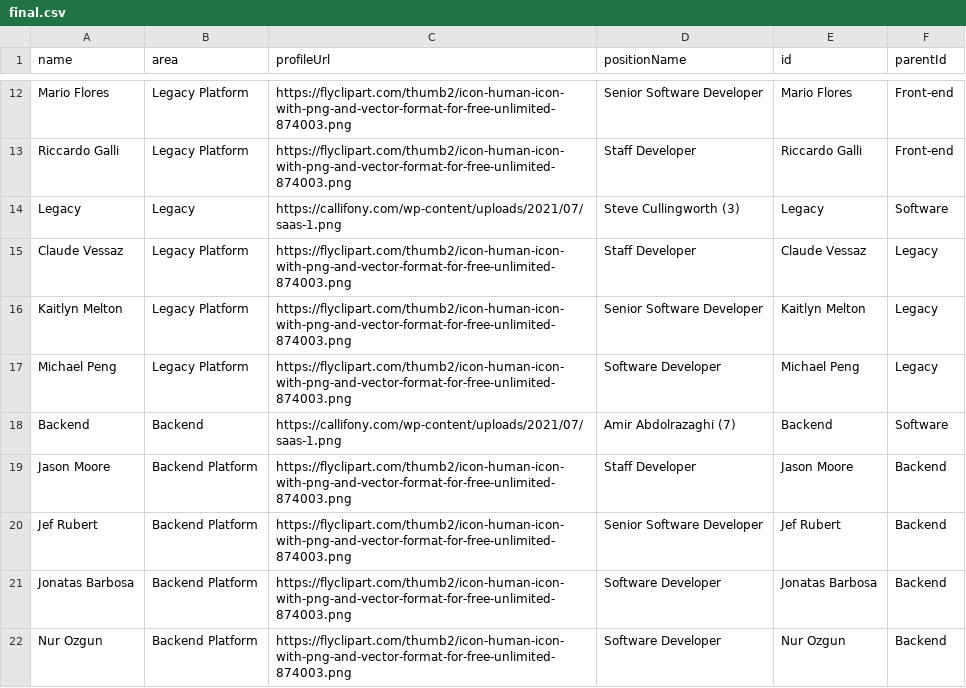
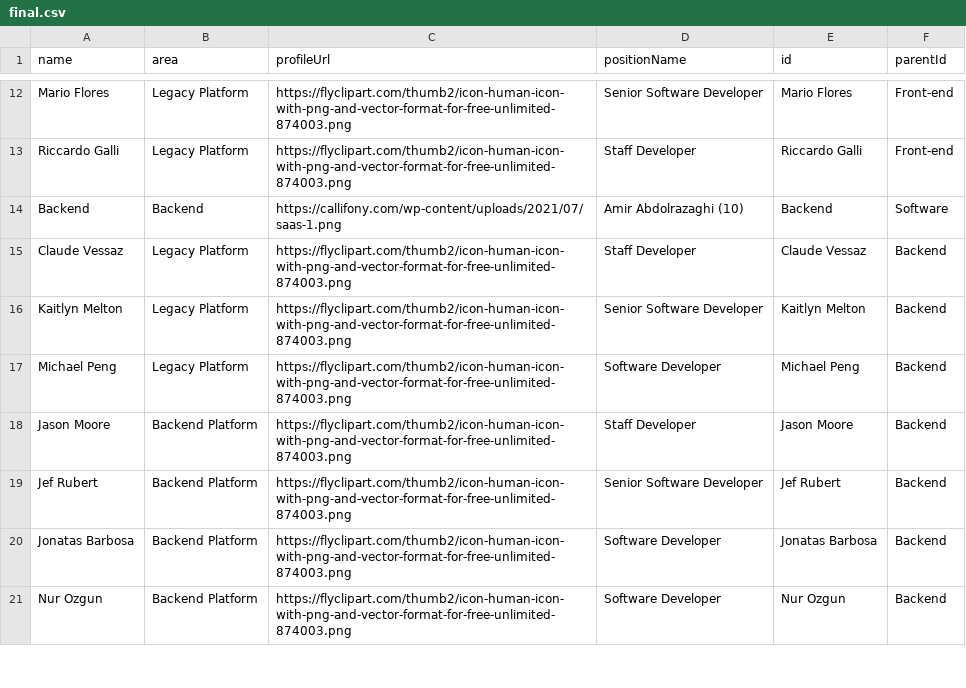
Before and after one commit to lleiguo/gscript, a CSV file: planning/final.csv, drawn as a sheet; only a part is shown, gaps mark what is left out.

Commit message:
consolidate backend platform

```diff
--- a/planning/final.csv
+++ b/planning/final.csv
@@ -13,7 +13,6 @@ Mario Flores,Legacy Platform,https://flyclipart.com/thumb2/icon-human-icon-with-
 Riccardo Galli,Legacy Platform,https://flyclipart.com/thumb2/icon-human-icon-with-png-and-vector-format-for-free-unlimited-874003.png,Staff Developer,Riccardo Galli,Front-end
-Legacy,Legacy,https://callifony.com/wp-content/uploads/2021/07/saas-1.png,Steve Cullingworth (3),Legacy,Software
-Claude Vessaz,Legacy Platform,https://flyclipart.com/thumb2/icon-human-icon-with-png-and-vector-format-for-free-unlimited-874003.png,Staff Developer,Claude Vessaz,Legacy
-Kaitlyn Melton,Legacy Platform,https://flyclipart.com/thumb2/icon-human-icon-with-png-and-vector-format-for-free-unlimited-874003.png,Senior Software Developer,Kaitlyn Melton,Legacy
-Michael Peng,Legacy Platform,https://flyclipart.com/thumb2/icon-human-icon-with-png-and-vector-format-for-free-unlimited-874003.png,Software Developer,Michael Peng,Legacy
-Backend,Backend,https://callifony.com/wp-content/uploads/2021/07/saas-1.png,Amir Abdolrazaghi (7),Backend,Software
+Backend,Backend,https://callifony.com/wp-content/uploads/2021/07/saas-1.png,Amir Abdolrazaghi (10),Backend,Software
+Claude Vessaz,Legacy Platform,https://flyclipart.com/thumb2/icon-human-icon-with-png-and-vector-format-for-free-unlimited-874003.png,Staff Developer,Claude Vessaz,Backend
+Kaitlyn Melton,Legacy Platform,https://flyclipart.com/thumb2/icon-human-icon-with-png-and-vector-format-for-free-unlimited-874003.png,Senior Software Developer,Kaitlyn Melton,Backend
+Michael Peng,Legacy Platform,https://flyclipart.com/thumb2/icon-human-icon-with-png-and-vector-format-for-free-unlimited-874003.png,Software Developer,Michael Peng,Backend
 Jason Moore,Backend Platform,https://flyclipart.com/thumb2/icon-human-icon-with-png-and-vector-format-for-free-unlimited-874003.png,Staff Developer,Jason Moore,Backend
```
